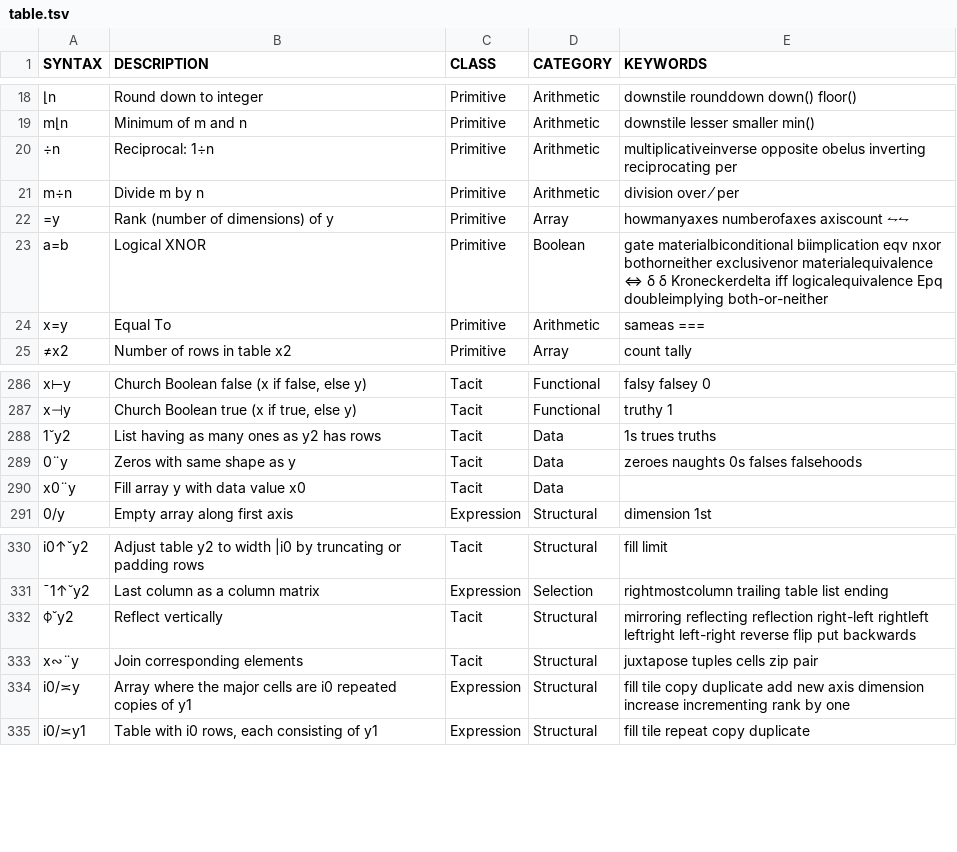
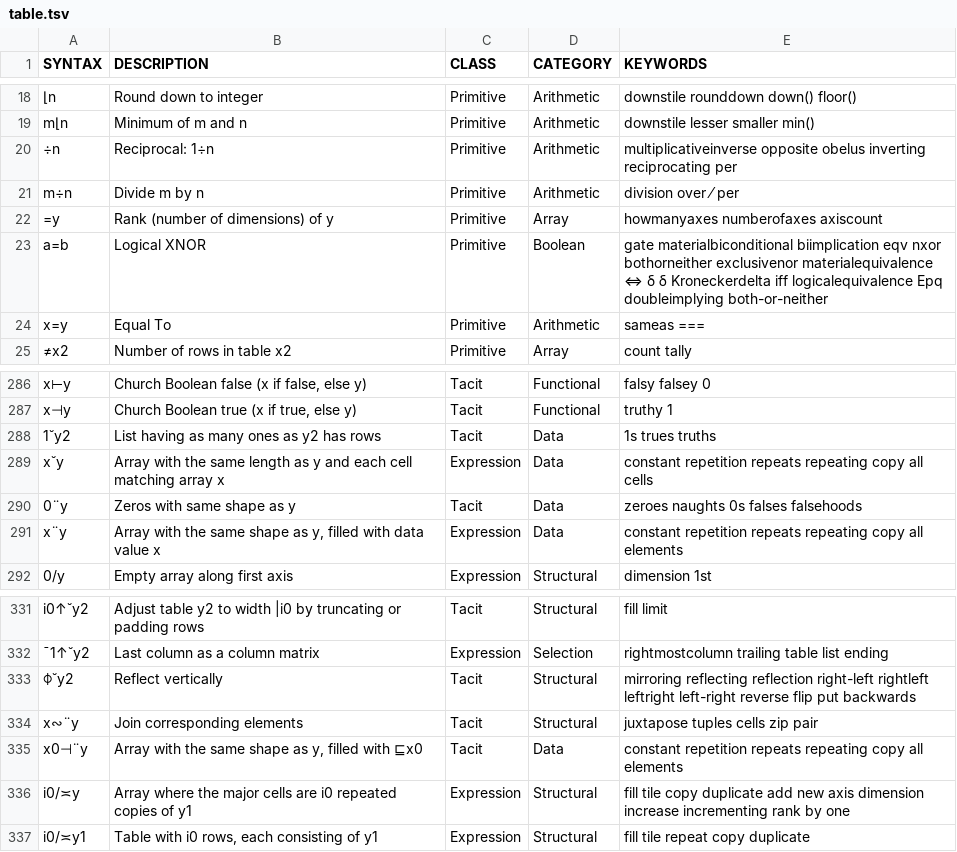
Before and after one commit to mlochbaum/bqncrate, a TSV file: table.tsv, drawn as a sheet; only a part is shown, gaps mark what is left out.

Commit message:
Expressions for arrays filled with constant a element or cell

```diff
--- a/table.tsv
+++ b/table.tsv
@@ -21,3 +21,3 @@ m⌊n	Minimum of m and n	Primitive	Arithmetic	downstile lesser smaller min()
 m÷n	Divide m by n	Primitive	Arithmetic	division over ⁄ per
-=y	Rank (number of dimensions) of y	Primitive	Array	howmanyaxes numberofaxes axiscount ⥊⥊
+=y	Rank (number of dimensions) of y	Primitive	Array	howmanyaxes numberofaxes axiscount
 a=b	Logical XNOR	Primitive	Boolean	gate materialbiconditional biimplication eqv nxor bothorneither exclusivenor materialequivalence ⇔ δ ẟ Kroneckerdelta iff logicalequivalence Epq doubleimplying both-or-neither
@@ -327,4 +327,5 @@ x⊣y	Church Boolean true (x if true, else y)	Tacit	Functional	truthy 1
 1˘y2	List having as many ones as y2 has rows	Tacit	Data	1s trues truths
+x˘y	Array with the same length as y and each cell matching array x	Expression	Data	constant repetition repeats repeating copy all cells
 0¨y	Zeros with same shape as y	Tacit	Data	zeroes naughts 0s falses falsehoods
-x0¨y	Fill array y with data value x0	Tacit	Data	
+x¨y	Array with the same shape as y, filled with data value x	Expression	Data	constant repetition repeats repeating copy all elements
 0/y	Empty array along first axis	Expression	Structural	dimension 1st
@@ -372,2 +373,3 @@ i0↑˘y2	Adjust table y2 to width |i0 by truncating or padding rows	Tacit	Struc
 x∾¨y	Join corresponding elements	Tacit	Structural	juxtapose tuples cells zip pair
+x0⊣¨y	Array with the same shape as y, filled with ⊑x0	Tacit	Data	constant repetition repeats repeating copy all elements
 i0/≍y	Array where the major cells are i0 repeated copies of y1	Expression	Structural	fill tile copy duplicate add new axis dimension increase incrementing rank by one
```
